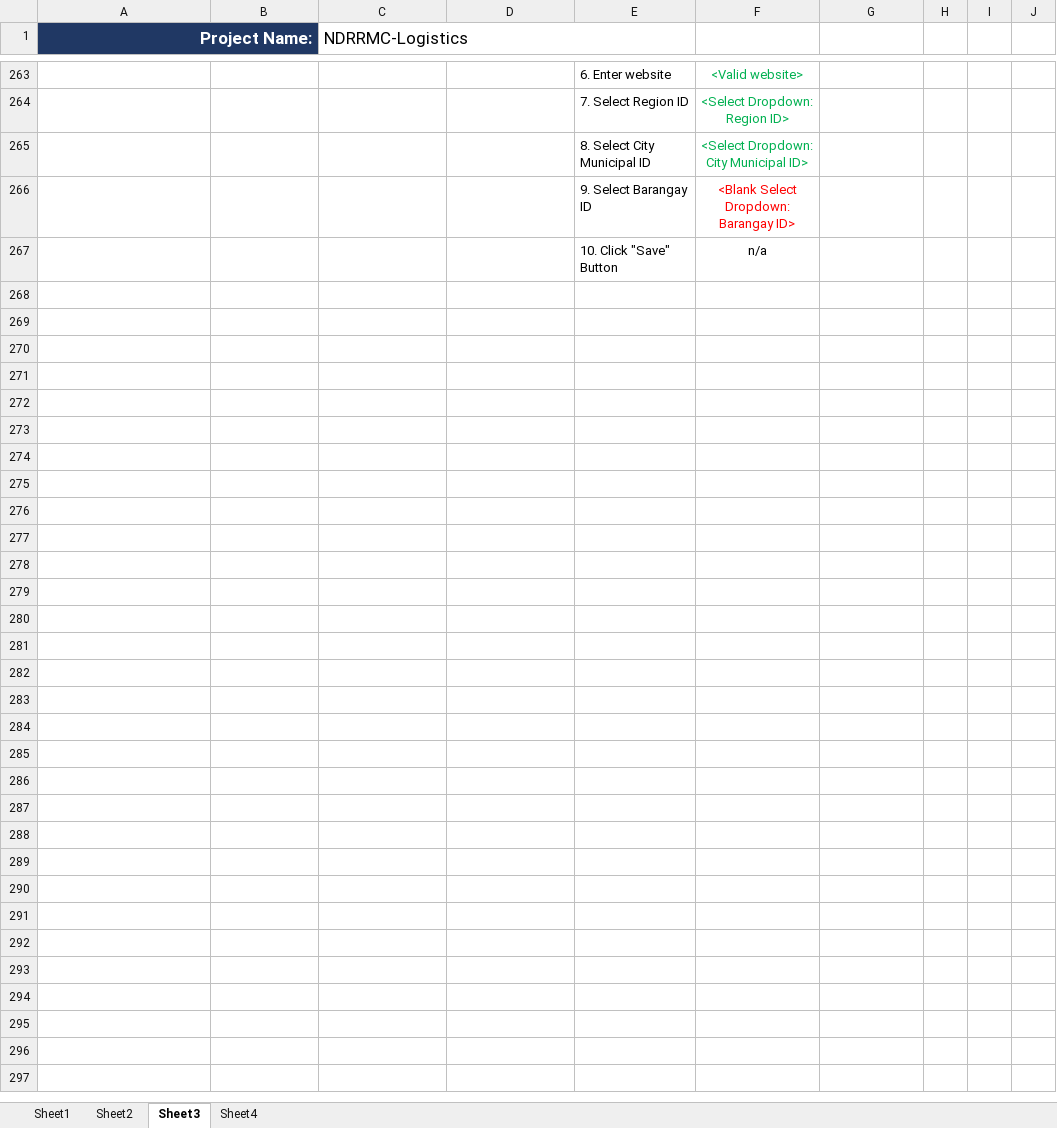
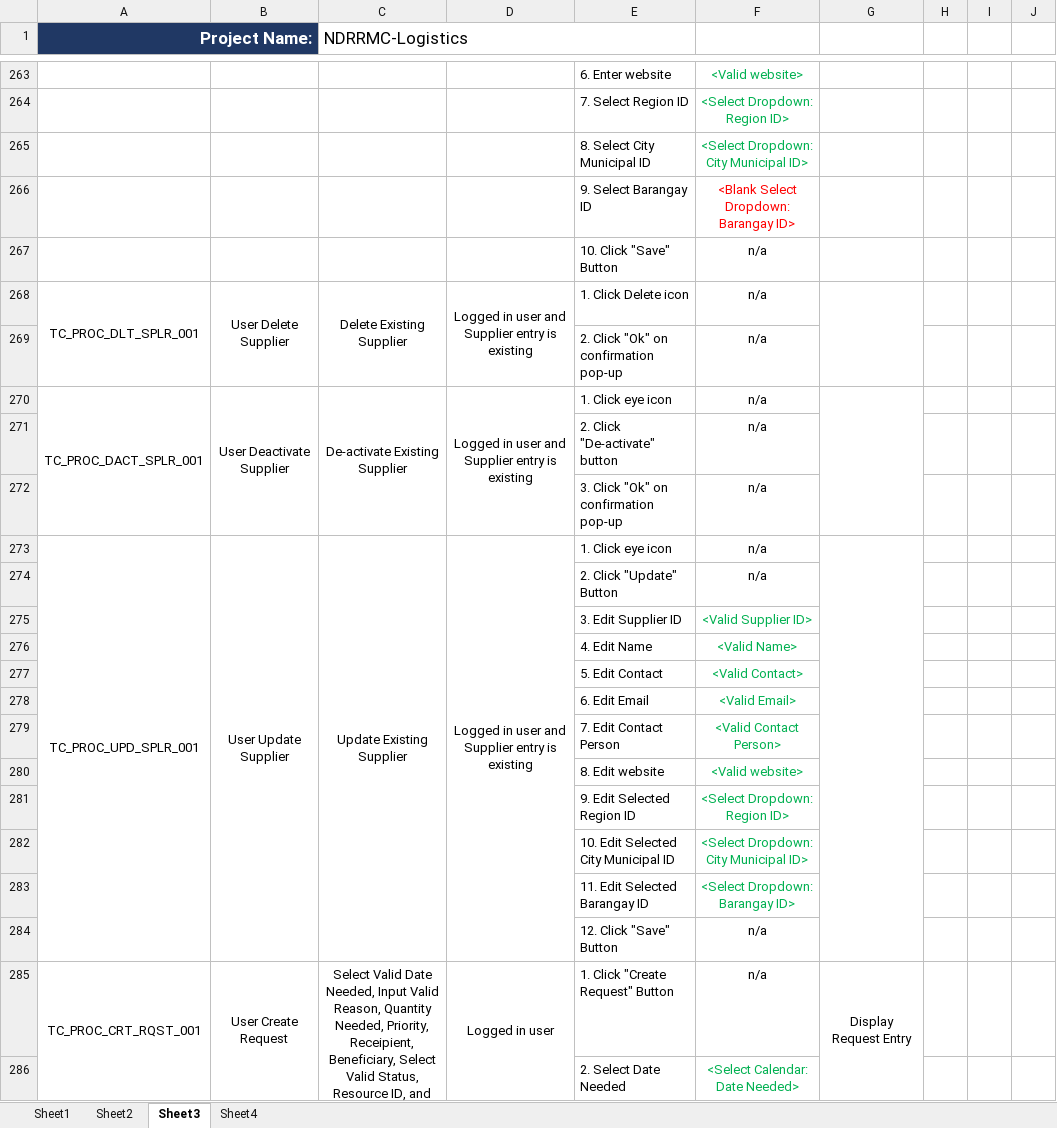
Before and after one commit to mpjimenez0/SOFTDEV-QUALITY, an Excel workbook: DIAGRAMS/QUALITY/QUALITY-TESTCASE.xlsx, sheet Sheet3, drawn as a sheet; only a part is shown, gaps mark what is left out; values as stored, in another font and other column widths than the file's, no borders; the diff covers the shown part only; the diff names each change by its address in the sheet, - before the commit and + after, or states it on an @@ line.

```diff
--- a/DIAGRAMS/QUALITY/QUALITY-TESTCASE.xlsx (sheet Sheet3)
+++ b/DIAGRAMS/QUALITY/QUALITY-TESTCASE.xlsx (sheet Sheet3)
+row 268: TC_PROC_DLT_SPLR_001 | User Delete Supplier | Delete Existing Supplier | Logged in user and Supplier entry is existing | 1. Click Delete icon | n/a
+row 269:  |  |  |  | 2. Click "Ok" on confirmation pop-up | n/a
+row 270: TC_PROC_DACT_SPLR_001 | User Deactivate Supplier | De-activate Existing Supplier | Logged in user and Supplier entry is existing | 1. Click eye icon | n/a
+row 271:  |  |  |  | 2. Click "De-activate" button | n/a
+row 272:  |  |  |  | 3. Click "Ok" on confirmation pop-up | n/a
+row 273: TC_PROC_UPD_SPLR_001 | User Update Supplier | Update Existing Supplier | Logged in user and Supplier entry is existing | 1. Click eye icon | n/a
+row 274:  |  |  |  | 2. Click "Update" Button | n/a
+row 275:  |  |  |  | 3. Edit Supplier ID | <Valid Supplier ID>
+row 276:  |  |  |  | 4. Edit Name | <Valid Name>
+row 277:  |  |  |  | 5. Edit Contact | <Valid Contact>
+row 278:  |  |  |  | 6. Edit Email | <Valid Email>
+row 279:  |  |  |  | 7. Edit Contact Person | <Valid Contact Person>
+row 280:  |  |  |  | 8. Edit website | <Valid website>
+row 281:  |  |  |  | 9. Edit Selected Region ID | <Select Dropdown: Region ID>
+row 282:  |  |  |  | 10. Edit Selected City Municipal ID | <Select Dropdown: City Municipal ID>
+row 283:  |  |  |  | 11. Edit Selected Barangay ID | <Select Dropdown: Barangay ID>
+row 284:  |  |  |  | 12. Click "Save" Button | n/a
+row 285: TC_PROC_CRT_RQST_001 | User Create Request | Select Valid Date Needed, Input Valid Reason, Quantity Needed, Priority, Receipient, Beneficiary, Select Valid Status, Resource ID, and Vehicle ID | Logged in user | 1. Click "Create Request" Button | n/a | Display Request Entry
+row 286:  |  |  |  | 2. Select Date Needed | <Select Calendar: Date Needed>
```
Also changed, not shown: 141 added rows and 1 edited cell elsewhere in this sheet, sheet Sheet4.
